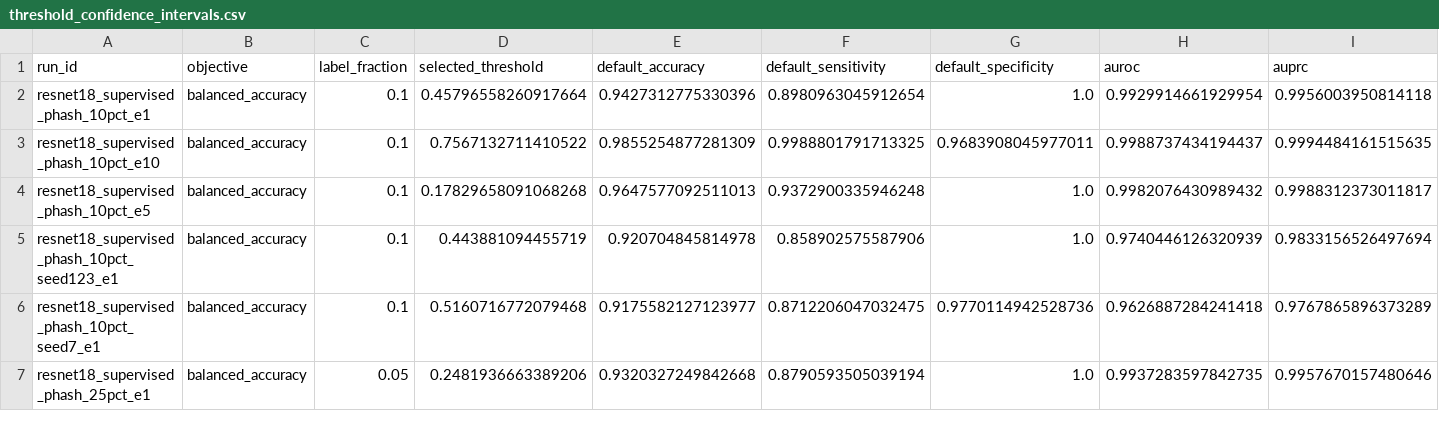
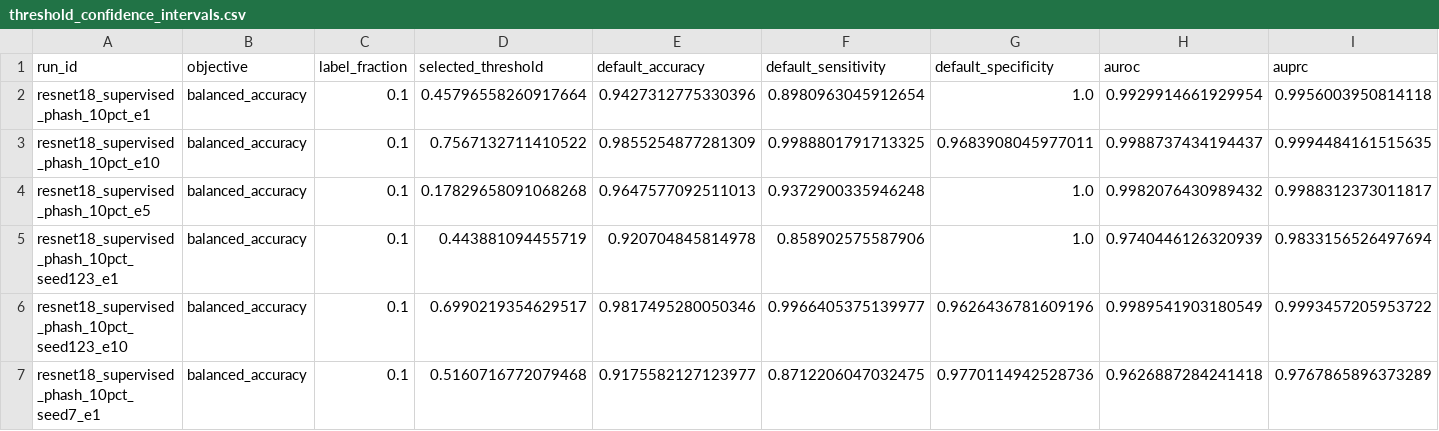
Before and after one commit to Seyamalam/pcos-ssl-mps, a CSV file: reports/threshold_confidence_intervals.csv, drawn as a sheet; only a part is shown; the shorter side is filled out with more unchanged rows; rows hold the shown columns only; the diff covers the shown part only; the diff names each change by its address in the sheet, - before the commit and + after, or states it on an @@ line.

```diff
--- a/reports/threshold_confidence_intervals.csv
+++ b/reports/threshold_confidence_intervals.csv
+row 6: resnet18_supervised_phash_10pct_seed123_e10 | balanced_accuracy | 0.1 | 0.6990219354629517 | 0.9817495280050346 | 0.9966405375139977 | 0.9626436781609196 | 0.9989541903180549 | 0.9993457205953722
```
Also changed, not shown: 7 added rows elsewhere in this file, reports/all_test_results.csv, reports/seed_summary.csv, 36 other files.
